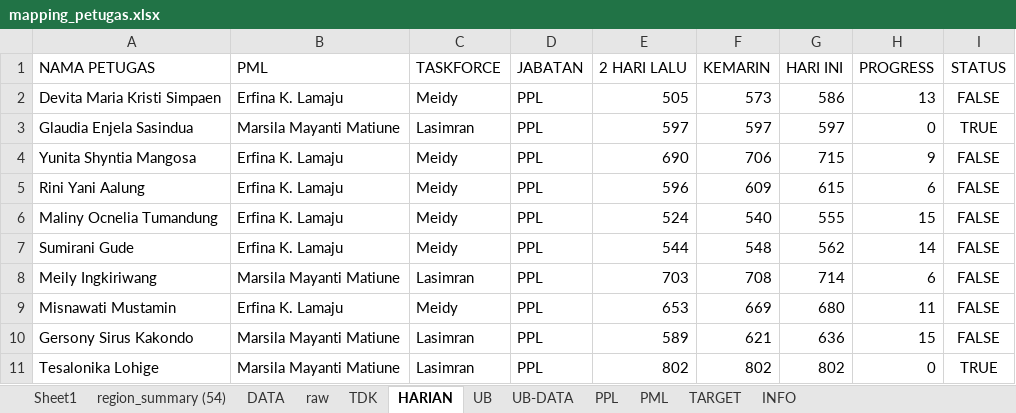
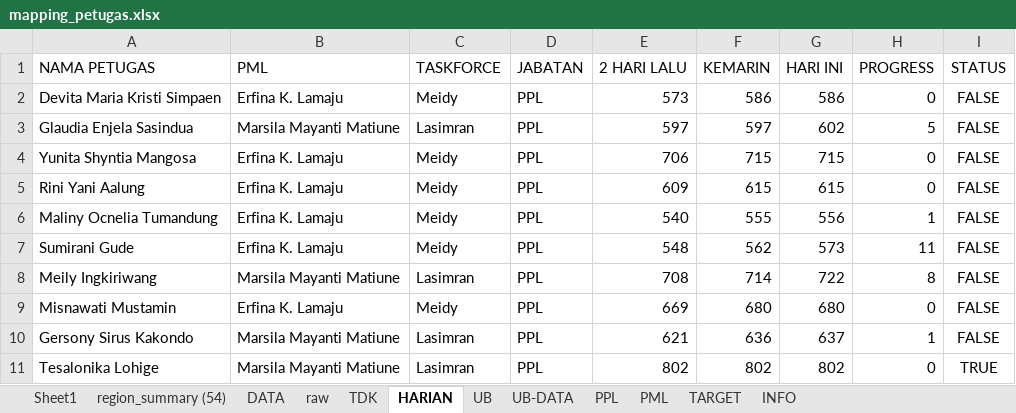
Before and after one commit to gaberielmanalu931/dashboard-petugas, an Excel workbook: mapping_petugas.xlsx, sheet HARIAN, drawn as a sheet; only a part is shown; values as stored, in another font and other column widths than the file's, no borders; the diff covers the shown part only; the diff names each change by its address in the sheet, - before the commit and + after, or states it on an @@ line.

```diff
--- a/mapping_petugas.xlsx (sheet HARIAN)
+++ b/mapping_petugas.xlsx (sheet HARIAN)
-E2 (2 HARI LALU): 505
+E2 (2 HARI LALU): 573
-F2 (KEMARIN): 573
+F2 (KEMARIN): 586
-H2 (PROGRESS): 13
+H2 (PROGRESS): 0
-G3 (HARI INI): 597
+G3 (HARI INI): 602
-H3 (PROGRESS): 0
+H3 (PROGRESS): 5
-I3 (STATUS): TRUE
+I3 (STATUS): FALSE
-E4 (2 HARI LALU): 690
+E4 (2 HARI LALU): 706
-F4 (KEMARIN): 706
+F4 (KEMARIN): 715
-H4 (PROGRESS): 9
+H4 (PROGRESS): 0
-E5 (2 HARI LALU): 596
+E5 (2 HARI LALU): 609
-F5 (KEMARIN): 609
+F5 (KEMARIN): 615
-H5 (PROGRESS): 6
+H5 (PROGRESS): 0
-E6 (2 HARI LALU): 524
+E6 (2 HARI LALU): 540
-F6 (KEMARIN): 540
+F6 (KEMARIN): 555
-G6 (HARI INI): 555
+G6 (HARI INI): 556
-H6 (PROGRESS): 15
+H6 (PROGRESS): 1
-E7 (2 HARI LALU): 544
+E7 (2 HARI LALU): 548
-F7 (KEMARIN): 548
+F7 (KEMARIN): 562
-G7 (HARI INI): 562
+G7 (HARI INI): 573
-H7 (PROGRESS): 14
+H7 (PROGRESS): 11
-E8 (2 HARI LALU): 703
+E8 (2 HARI LALU): 708
-F8 (KEMARIN): 708
+F8 (KEMARIN): 714
-G8 (HARI INI): 714
+G8 (HARI INI): 722
-H8 (PROGRESS): 6
+H8 (PROGRESS): 8
-E9 (2 HARI LALU): 653
+E9 (2 HARI LALU): 669
-F9 (KEMARIN): 669
+F9 (KEMARIN): 680
-H9 (PROGRESS): 11
+H9 (PROGRESS): 0
-E10 (2 HARI LALU): 589
+E10 (2 HARI LALU): 621
-F10 (KEMARIN): 621
+F10 (KEMARIN): 636
-G10 (HARI INI): 636
+G10 (HARI INI): 637
-H10 (PROGRESS): 15
+H10 (PROGRESS): 1
```
Also changed, not shown: 506 edited cells elsewhere in this sheet, sheet raw, sheet DATA, sheet PPL, sheet PML, sheet INFO.
